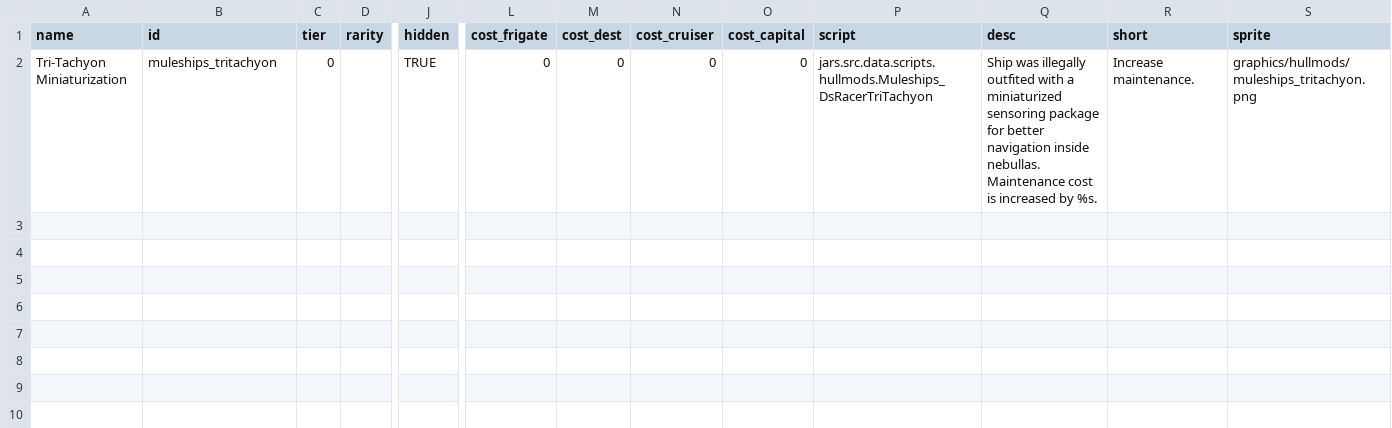
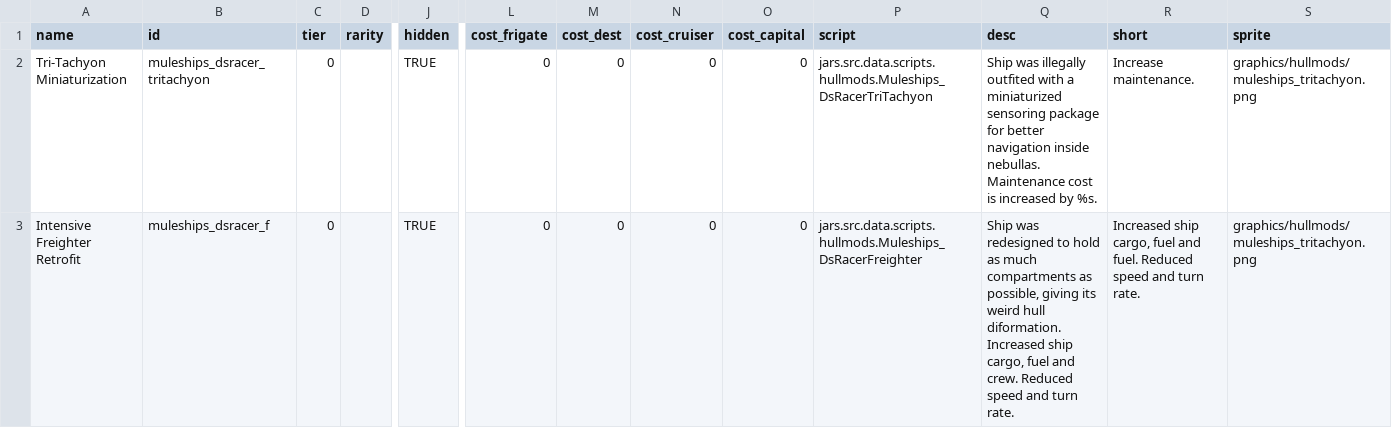
Before and after one commit to zveillette/star-sector-galo, a CSV file: data/hullmods/hull_mods.csv, drawn as a sheet; only a part is shown, gaps mark what is left out; rows hold the shown columns only; ↵ is a line break in a cell; the diff names each change by its address in the sheet, - before the commit and + after, or states it on an @@ line.

Commit message:
+dsracer freighter

```diff
--- a/data/hullmods/hull_mods.csv
+++ b/data/hullmods/hull_mods.csv
-B2 (id): muleships_tritachyon
+B2 (id): muleships_dsracer_tritachyon
+row 3: Intensive Freighter Retrofit | muleships_dsracer_f | 0 |  | TRUE | 0 | 0 | 0 | 0 | jars.src.data.scripts.hullmods.Muleships_DsRacerFreighter | Ship was redesigned to hold as much compartments as possible, giving its weird hull diformation. ↵ Increased ship cargo, fuel and crew. Reduced speed and turn rate. | Increased ship cargo, fuel and fuel. Reduced speed and turn rate. | graphics/hullmods/muleships_tritachyon.png
```
Also changed, not shown: 4 other files.
